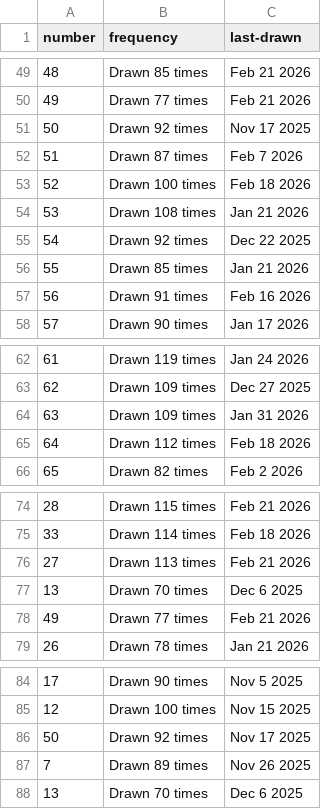
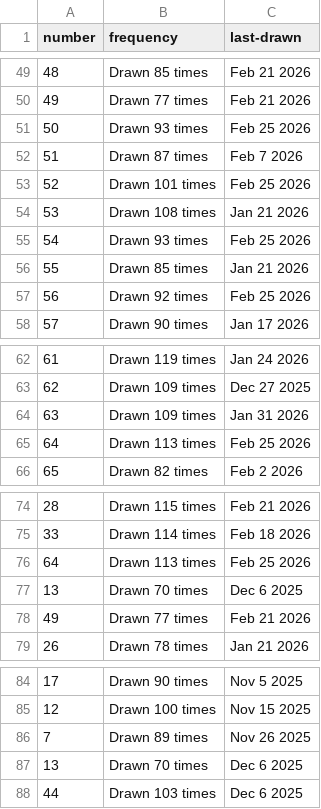
Before and after one commit to kv-hearst/powerball, a CSV file: data/main_ball_active.csv, drawn as a sheet; only a part is shown, gaps mark what is left out.

```diff
--- a/data/main_ball_active.csv
+++ b/data/main_ball_active.csv
@@ -50,9 +50,9 @@ number,frequency,last-drawn
 49,Drawn 77 times,Feb 21 2026
-50,Drawn 92 times,Nov 17 2025
+50,Drawn 93 times,Feb 25 2026
 51,Drawn 87 times,Feb 7 2026
-52,Drawn 100 times,Feb 18 2026
+52,Drawn 101 times,Feb 25 2026
 53,Drawn 108 times,Jan 21 2026
-54,Drawn 92 times,Dec 22 2025
+54,Drawn 93 times,Feb 25 2026
 55,Drawn 85 times,Jan 21 2026
-56,Drawn 91 times,Feb 16 2026
+56,Drawn 92 times,Feb 25 2026
 57,Drawn 90 times,Jan 17 2026
@@ -64,3 +64,3 @@ number,frequency,last-drawn
 63,Drawn 109 times,Jan 31 2026
-64,Drawn 112 times,Feb 18 2026
+64,Drawn 113 times,Feb 25 2026
 65,Drawn 82 times,Feb 2 2026
@@ -75,3 +75,3 @@ number,frequency,last-drawn
 33,Drawn 114 times,Feb 18 2026
-27,Drawn 113 times,Feb 21 2026
+64,Drawn 113 times,Feb 25 2026
 13,Drawn 70 times,Dec 6 2025
@@ -85,4 +85,4 @@ number,frequency,last-drawn
 12,Drawn 100 times,Nov 15 2025
-50,Drawn 92 times,Nov 17 2025
 7,Drawn 89 times,Nov 26 2025
 13,Drawn 70 times,Dec 6 2025
+44,Drawn 103 times,Dec 6 2025
```
Also changed, not shown: data/main_ball.csv, data/main_ball_cleaned.csv, 4 other files.
